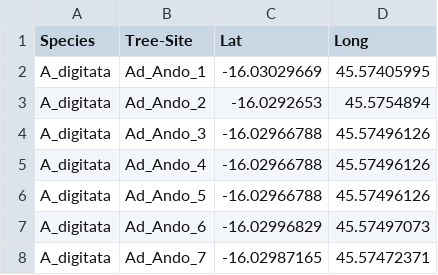
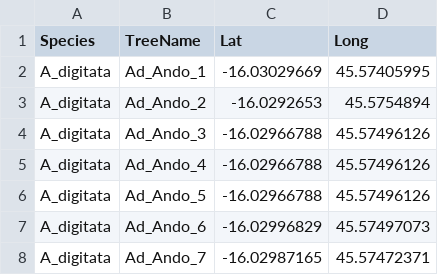
Before and after one commit to ghislainv/baobabs_mada, a CSV file: data/baobabs_raw_data/1_1_data_Adansonia_2004_2012.csv, drawn as a sheet; only a part is shown.

```diff
--- a/data/baobabs_raw_data/1_1_data_Adansonia_2004_2012.csv
+++ b/data/baobabs_raw_data/1_1_data_Adansonia_2004_2012.csv
@@ -1,2 +1,2 @@
-Species,Tree-Site,Lat,Long
+Species,TreeName,Lat,Long
 A_digitata,Ad_Ando_1,-16.03029669,45.57405995
```
Also changed, not shown: 1 other file.
